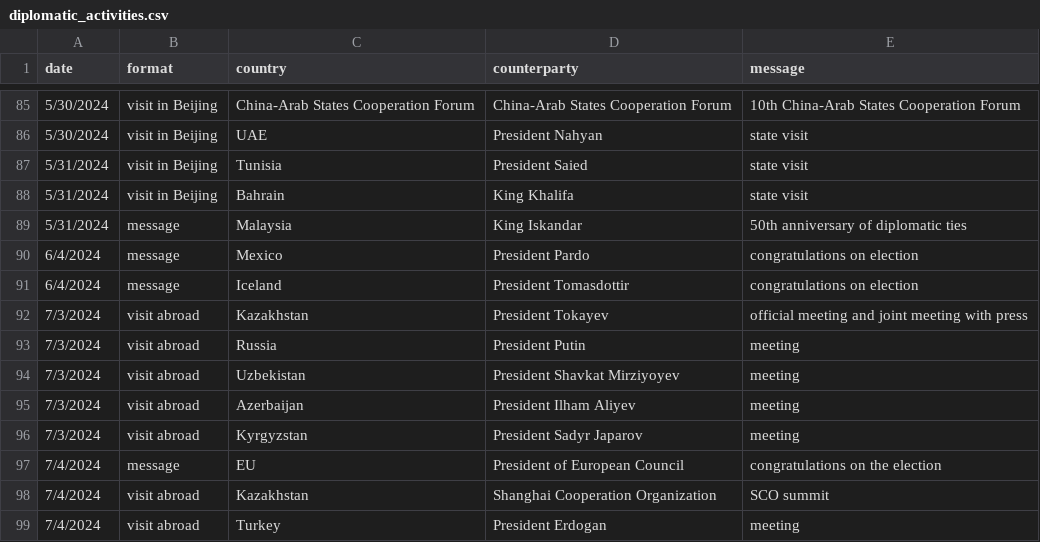
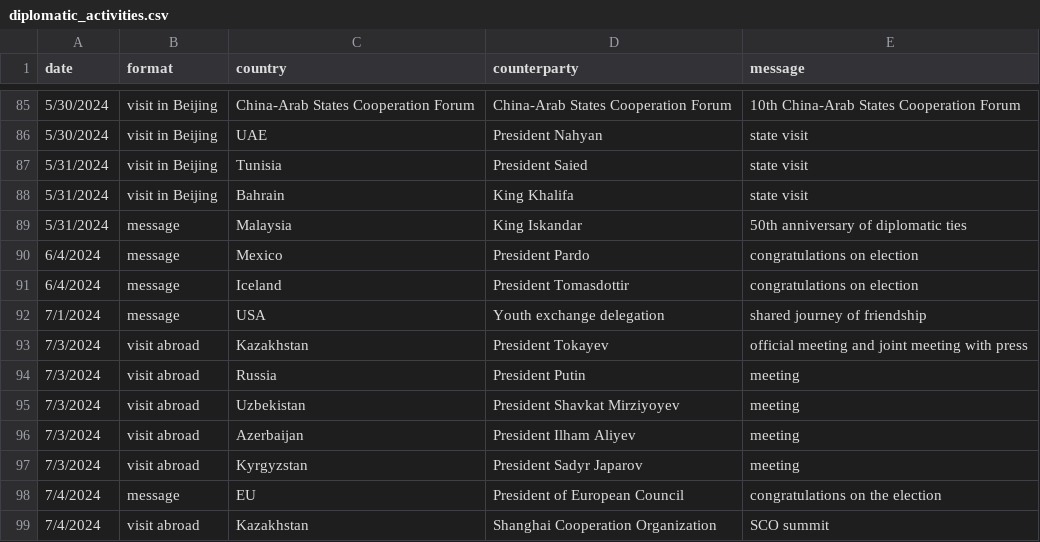
Before and after one commit to boshishuoshuo/boshishuoshuo.github.io, a CSV file: _data/diplomatic_activities.csv, drawn as a sheet; only a part is shown, gaps mark what is left out; the shorter side is filled out with more unchanged rows; the diff names each change by its address in the sheet, - before the commit and + after, or states it on an @@ line.

Commit message:
Update diplomatic activities 2024/7/1

```diff
--- a/_data/diplomatic_activities.csv
+++ b/_data/diplomatic_activities.csv
+row 92: 7/1/2024 | message | USA | Youth exchange delegation | shared journey of friendship
```
